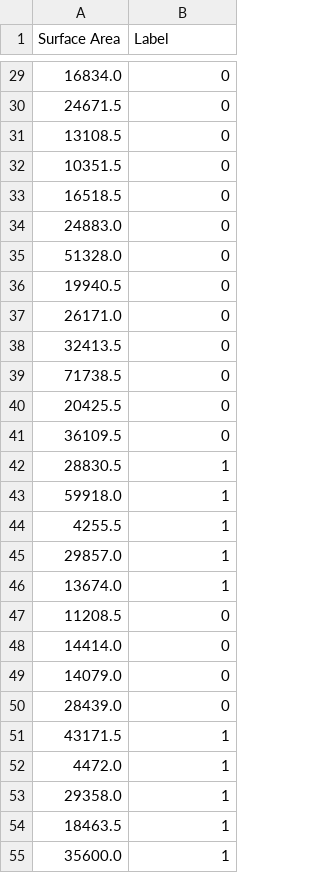
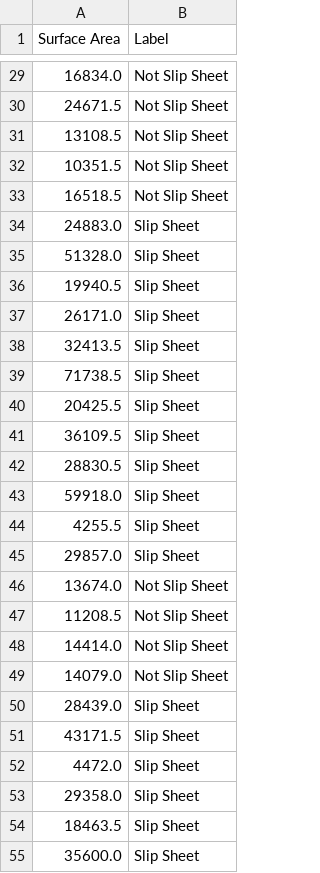
Before and after one commit to NRB11/Object-classifier-for-errors, a CSV file: training_data.csv, drawn as a sheet; only a part is shown, gaps mark what is left out; the diff covers the shown part only.

```diff
--- a/training_data.csv
+++ b/training_data.csv
@@ -29,27 +29,27 @@ Surface Area,Label
-16834.0,0
-24671.5,0
-13108.5,0
-10351.5,0
-16518.5,0
-24883.0,0
-51328.0,0
-19940.5,0
-26171.0,0
-32413.5,0
-71738.5,0
-20425.5,0
-36109.5,0
-28830.5,1
-59918.0,1
-4255.5,1
-29857.0,1
-13674.0,1
-11208.5,0
-14414.0,0
-14079.0,0
-28439.0,0
-43171.5,1
-4472.0,1
-29358.0,1
-18463.5,1
-35600.0,1
+16834.0,Not Slip Sheet
+24671.5,Not Slip Sheet
+13108.5,Not Slip Sheet
+10351.5,Not Slip Sheet
+16518.5,Not Slip Sheet
+24883.0,Slip Sheet
+51328.0,Slip Sheet
+19940.5,Slip Sheet
+26171.0,Slip Sheet
+32413.5,Slip Sheet
+71738.5,Slip Sheet
+20425.5,Slip Sheet
+36109.5,Slip Sheet
+28830.5,Slip Sheet
+59918.0,Slip Sheet
+4255.5,Slip Sheet
+29857.0,Slip Sheet
+13674.0,Not Slip Sheet
+11208.5,Not Slip Sheet
+14414.0,Not Slip Sheet
+14079.0,Not Slip Sheet
+28439.0,Slip Sheet
+43171.5,Slip Sheet
+4472.0,Slip Sheet
+29358.0,Slip Sheet
+18463.5,Slip Sheet
+35600.0,Slip Sheet
```
Also changed, not shown: 73 edited cells elsewhere in this file, 2 other files.
